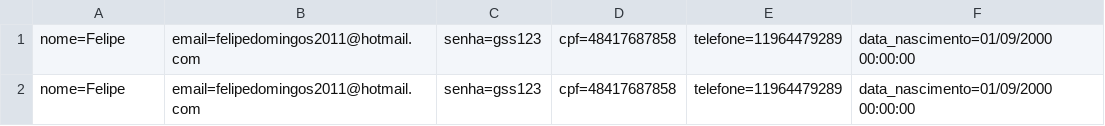
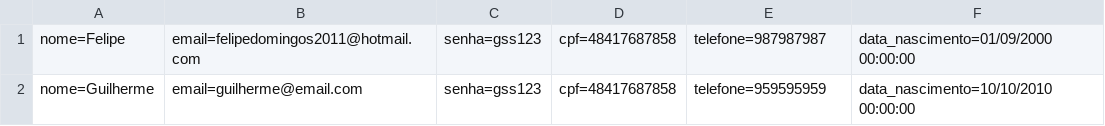
Before and after one commit to FelipeSabino-del/RoleTop, a CSV file: MVC/Database/Usuario.csv, drawn as a sheet.

```diff
--- a/MVC/Database/Usuario.csv
+++ b/MVC/Database/Usuario.csv
@@ -1,2 +1,2 @@
-nome=Felipe;email=felipedomingos2011@hotmail.com;senha=gss123;cpf=48417687858;telefone=11964479289;data_nascimento=01/09/2000 00:00:00
-nome=Felipe;email=felipedomingos2011@hotmail.com;senha=gss123;cpf=48417687858;telefone=11964479289;data_nascimento=01/09/2000 00:00:00
+nome=Felipe;email=felipedomingos2011@hotmail.com;senha=gss123;cpf=48417687858;telefone=987987987;data_nascimento=01/09/2000 00:00:00
+nome=Guilherme;email=guilherme@email.com;senha=gss123;cpf=48417687858;telefone=959595959;data_nascimento=10/10/2010 00:00:00
```
Also changed, not shown: 22 other files.
